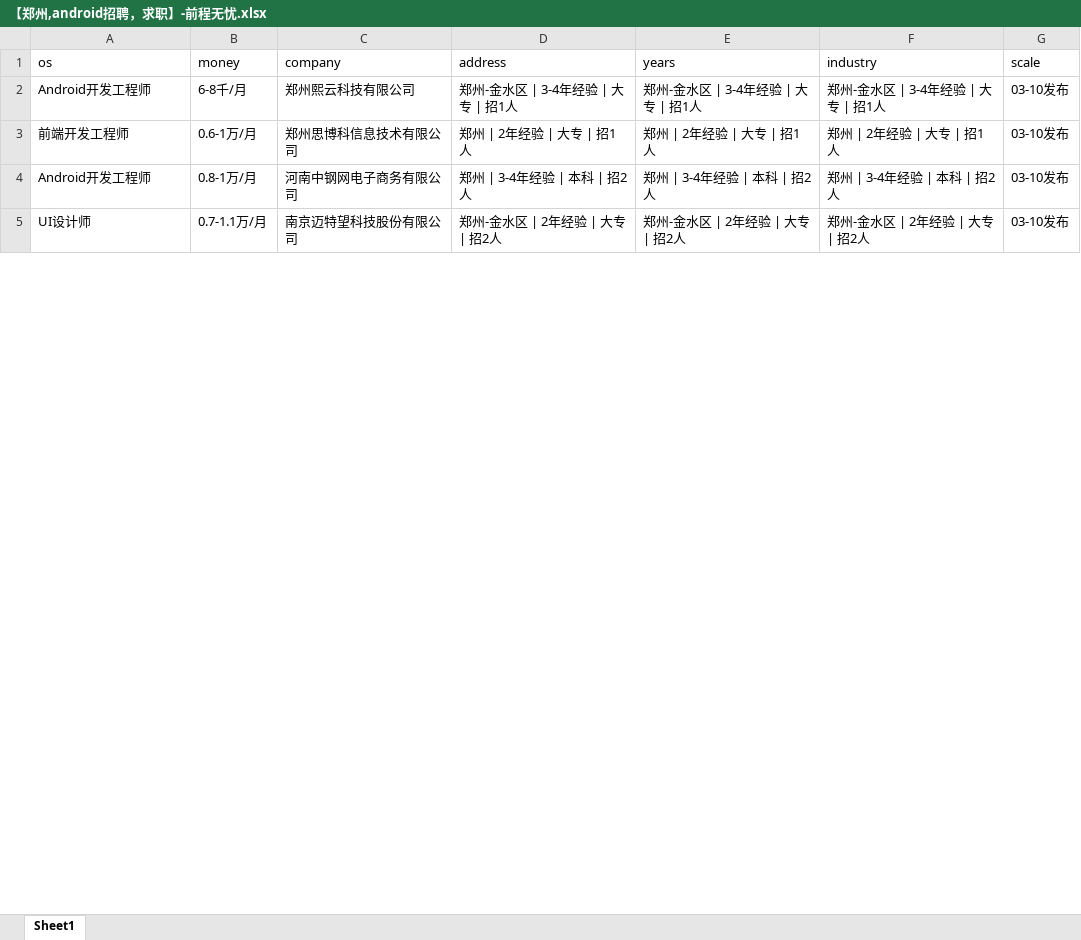
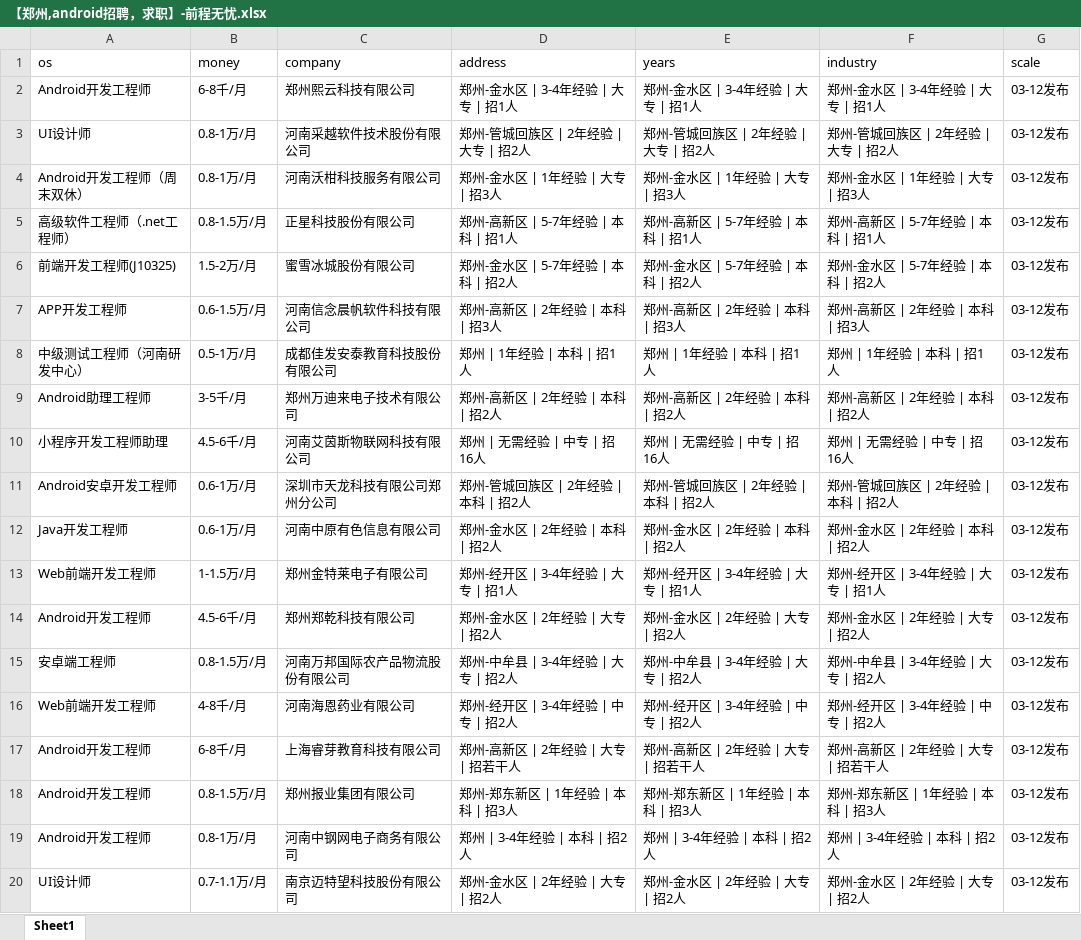
Before and after one commit to leigong2/AskQuastionApp, an Excel workbook: app/src/main/assets/【郑州,android招聘，求职】-前程无忧.xlsx, sheet Sheet1, drawn as a sheet; only a part is shown; values as stored, in another font and other column widths than the file's, no borders; removed rows and columns are numbered as before the commit, all else as after; the diff covers the shown part only; the diff names each change by its address in the sheet, - before the commit and + after, or states it on an @@ line.

```diff
--- a/app/src/main/assets/【郑州,android招聘，求职】-前程无忧.xlsx (sheet Sheet1)
+++ b/app/src/main/assets/【郑州,android招聘，求职】-前程无忧.xlsx (sheet Sheet1)
-G2 (scale): 03-10发布
+G2 (scale): 03-12发布
-row 3: 前端开发工程师 | 0.6-1万/月 | 郑州思博科信息技术有限公司 | 郑州 | 2年经验 | 大专 | 招1人 | 郑州 | 2年经验 | 大专 | 招1人 | 郑州 | 2年经验 | 大专 | 招1人 | 03-10发布
+row 3: UI设计师 | 0.8-1万/月 | 河南采越软件技术股份有限公司 | 郑州-管城回族区 | 2年经验 | 大专 | 招2人 | 郑州-管城回族区 | 2年经验 | 大专 | 招2人 | 郑州-管城回族区 | 2年经验 | 大专 | 招2人 | 03-12发布
+row 4: Android开发工程师（周末双休） | 0.8-1万/月 | 河南沃柑科技服务有限公司 | 郑州-金水区 | 1年经验 | 大专 | 招3人 | 郑州-金水区 | 1年经验 | 大专 | 招3人 | 郑州-金水区 | 1年经验 | 大专 | 招3人 | 03-12发布
+row 5: 高级软件工程师（.net工程师） | 0.8-1.5万/月 | 正星科技股份有限公司 | 郑州-高新区 | 5-7年经验 | 本科 | 招1人 | 郑州-高新区 | 5-7年经验 | 本科 | 招1人 | 郑州-高新区 | 5-7年经验 | 本科 | 招1人 | 03-12发布
+row 6: 前端开发工程师(J10325) | 1.5-2万/月 | 蜜雪冰城股份有限公司 | 郑州-金水区 | 5-7年经验 | 本科 | 招2人 | 郑州-金水区 | 5-7年经验 | 本科 | 招2人 | 郑州-金水区 | 5-7年经验 | 本科 | 招2人 | 03-12发布
+row 7: APP开发工程师 | 0.6-1.5万/月 | 河南信念晨帆软件科技有限公司 | 郑州-高新区 | 2年经验 | 本科 | 招3人 | 郑州-高新区 | 2年经验 | 本科 | 招3人 | 郑州-高新区 | 2年经验 | 本科 | 招3人 | 03-12发布
+row 8: 中级测试工程师（河南研发中心） | 0.5-1万/月 | 成都佳发安泰教育科技股份有限公司 | 郑州 | 1年经验 | 本科 | 招1人 | 郑州 | 1年经验 | 本科 | 招1人 | 郑州 | 1年经验 | 本科 | 招1人 | 03-12发布
+row 9: Android助理工程师 | 3-5千/月 | 郑州万迪来电子技术有限公司 | 郑州-高新区 | 2年经验 | 本科 | 招2人 | 郑州-高新区 | 2年经验 | 本科 | 招2人 | 郑州-高新区 | 2年经验 | 本科 | 招2人 | 03-12发布
+row 10: 小程序开发工程师助理 | 4.5-6千/月 | 河南艾茵斯物联网科技有限公司 | 郑州 | 无需经验 | 中专 | 招16人 | 郑州 | 无需经验 | 中专 | 招16人 | 郑州 | 无需经验 | 中专 | 招16人 | 03-12发布
+row 11: Android安卓开发工程师 | 0.6-1万/月 | 深圳市天龙科技有限公司郑州分公司 | 郑州-管城回族区 | 2年经验 | 本科 | 招2人 | 郑州-管城回族区 | 2年经验 | 本科 | 招2人 | 郑州-管城回族区 | 2年经验 | 本科 | 招2人 | 03-12发布
+row 12: Java开发工程师 | 0.6-1万/月 | 河南中原有色信息有限公司 | 郑州-金水区 | 2年经验 | 本科 | 招2人 | 郑州-金水区 | 2年经验 | 本科 | 招2人 | 郑州-金水区 | 2年经验 | 本科 | 招2人 | 03-12发布
+row 13: Web前端开发工程师 | 1-1.5万/月 | 郑州金特莱电子有限公司 | 郑州-经开区 | 3-4年经验 | 大专 | 招1人 | 郑州-经开区 | 3-4年经验 | 大专 | 招1人 | 郑州-经开区 | 3-4年经验 | 大专 | 招1人 | 03-12发布
+row 14: Android开发工程师 | 4.5-6千/月 | 郑州郑乾科技有限公司 | 郑州-金水区 | 2年经验 | 大专 | 招2人 | 郑州-金水区 | 2年经验 | 大专 | 招2人 | 郑州-金水区 | 2年经验 | 大专 | 招2人 | 03-12发布
+row 15: 安卓端工程师 | 0.8-1.5万/月 | 河南万邦国际农产品物流股份有限公司 | 郑州-中牟县 | 3-4年经验 | 大专 | 招2人 | 郑州-中牟县 | 3-4年经验 | 大专 | 招2人 | 郑州-中牟县 | 3-4年经验 | 大专 | 招2人 | 03-12发布
+row 16: Web前端开发工程师 | 4-8千/月 | 河南海恩药业有限公司 | 郑州-经开区 | 3-4年经验 | 中专 | 招2人 | 郑州-经开区 | 3-4年经验 | 中专 | 招2人 | 郑州-经开区 | 3-4年经验 | 中专 | 招2人 | 03-12发布
+row 17: Android开发工程师 | 6-8千/月 | 上海睿芽教育科技有限公司 | 郑州-高新区 | 2年经验 | 大专 | 招若干人 | 郑州-高新区 | 2年经验 | 大专 | 招若干人 | 郑州-高新区 | 2年经验 | 大专 | 招若干人 | 03-12发布
+row 18: Android开发工程师 | 0.8-1.5万/月 | 郑州报业集团有限公司 | 郑州-郑东新区 | 1年经验 | 本科 | 招3人 | 郑州-郑东新区 | 1年经验 | 本科 | 招3人 | 郑州-郑东新区 | 1年经验 | 本科 | 招3人 | 03-12发布
-G19:G20 (scale): 03-10发布
+G19:G20 (scale): 03-12发布
```
Also changed, not shown: 22 added rows, 34 removed rows and 12 edited cells elsewhere in this sheet, app/src/main/assets/「郑州招聘信息」郑州招聘网 - BOSS直聘.xlsx, app/src/main/assets/【郑州招聘信息_郑州招聘_郑州招聘网】-郑州猎聘.xlsx, 2 other files.
